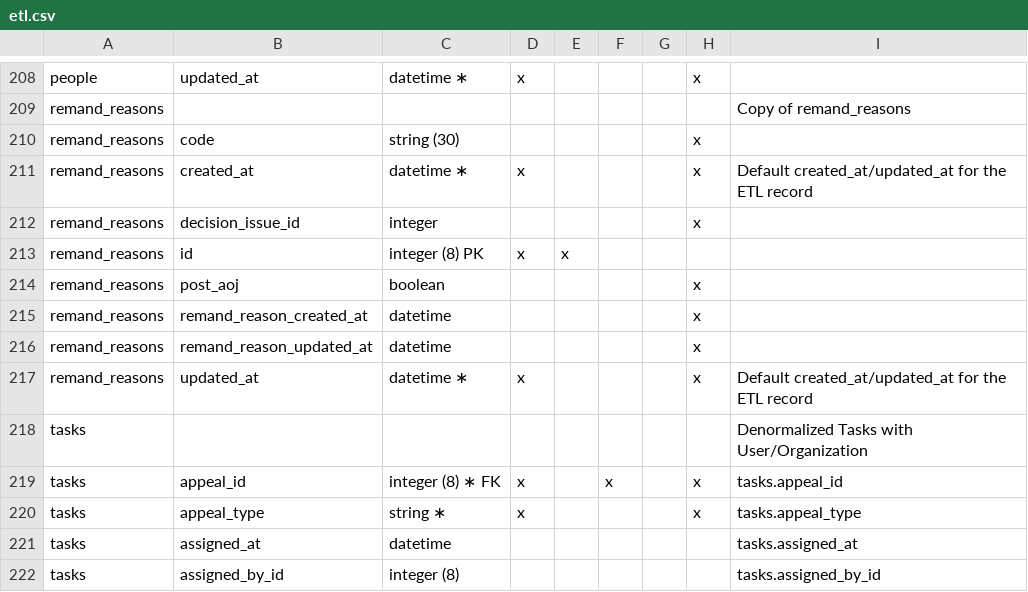
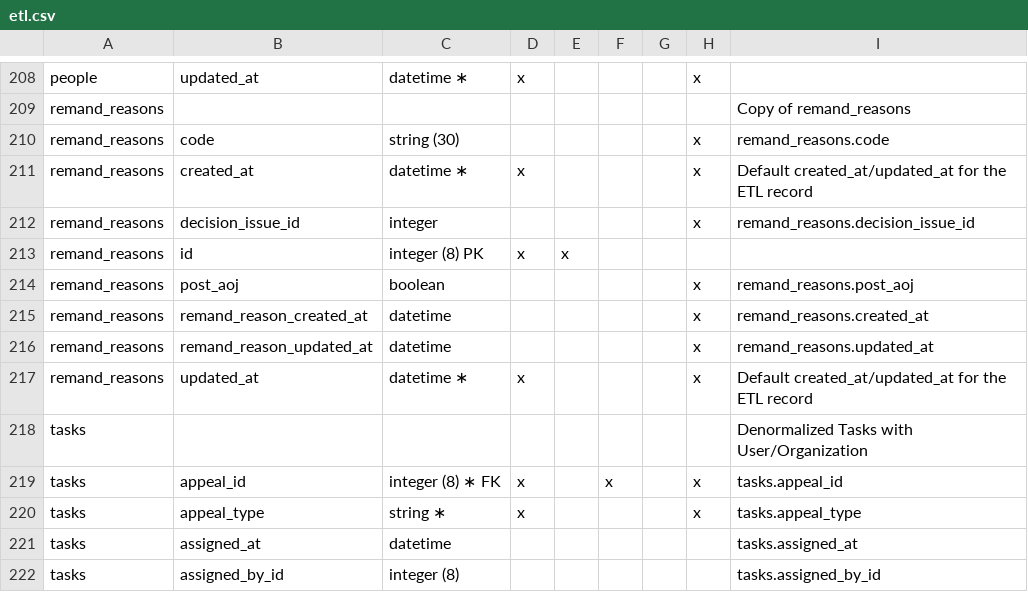
Before and after one commit to department-of-veterans-affairs/caseflow, a CSV file: docs/schema/etl.csv, drawn as a sheet; only a part is shown, gaps mark what is left out.

Commit message:
add column comments

```diff
--- a/docs/schema/etl.csv
+++ b/docs/schema/etl.csv
@@ -209,9 +209,9 @@ people,updated_at,datetime ∗,x,,,,x,
 remand_reasons,,,,,,,,Copy of remand_reasons
-remand_reasons,code,string (30),,,,,x,
+remand_reasons,code,string (30),,,,,x,remand_reasons.code
 remand_reasons,created_at,datetime ∗,x,,,,x,Default created_at/updated_at for the ETL record
-remand_reasons,decision_issue_id,integer,,,,,x,
+remand_reasons,decision_issue_id,integer,,,,,x,remand_reasons.decision_issue_id
 remand_reasons,id,integer (8) PK,x,x,,,,
-remand_reasons,post_aoj,boolean,,,,,x,
-remand_reasons,remand_reason_created_at,datetime,,,,,x,
-remand_reasons,remand_reason_updated_at,datetime,,,,,x,
+remand_reasons,post_aoj,boolean,,,,,x,remand_reasons.post_aoj
+remand_reasons,remand_reason_created_at,datetime,,,,,x,remand_reasons.created_at
+remand_reasons,remand_reason_updated_at,datetime,,,,,x,remand_reasons.updated_at
 remand_reasons,updated_at,datetime ∗,x,,,,x,Default created_at/updated_at for the ETL record
```
Also changed, not shown: 2 other files.
